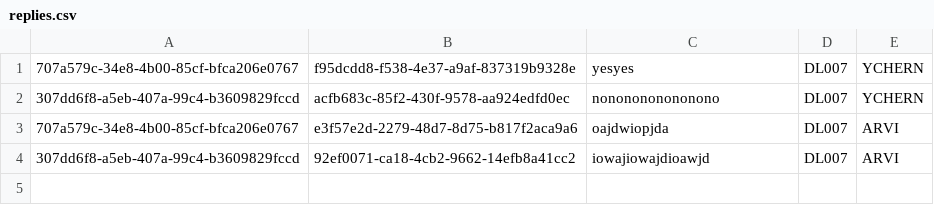
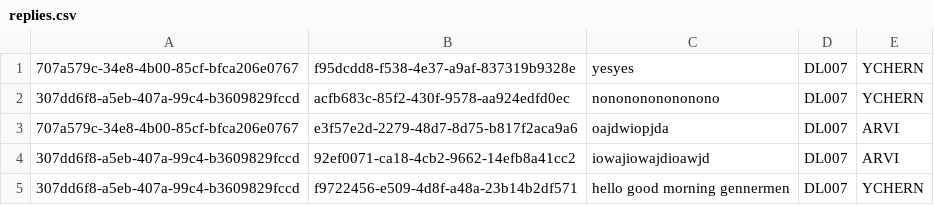
Before and after one commit to Thatguyfergy/CampApplicationAndManagementSystem-CAMS, a CSV file: csvfiles/replies.csv, drawn as a sheet; the diff names each change by its address in the sheet, - before the commit and + after, or states it on an @@ line.

```diff
--- a/csvfiles/replies.csv
+++ b/csvfiles/replies.csv
+row 5: 307dd6f8-a5eb-407a-99c4-b3609829fccd | f9722456-e509-4d8f-a48a-23b14b2df571 | hello good morning gennermen | DL007 | YCHERN
```
Also changed, not shown: 1 other file.
